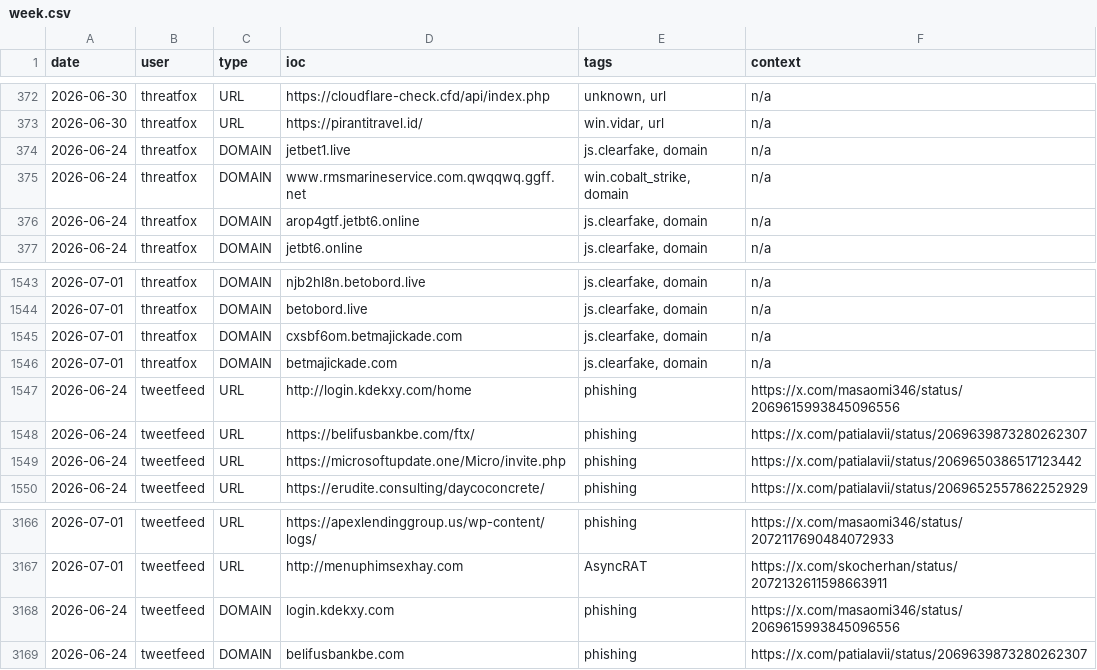
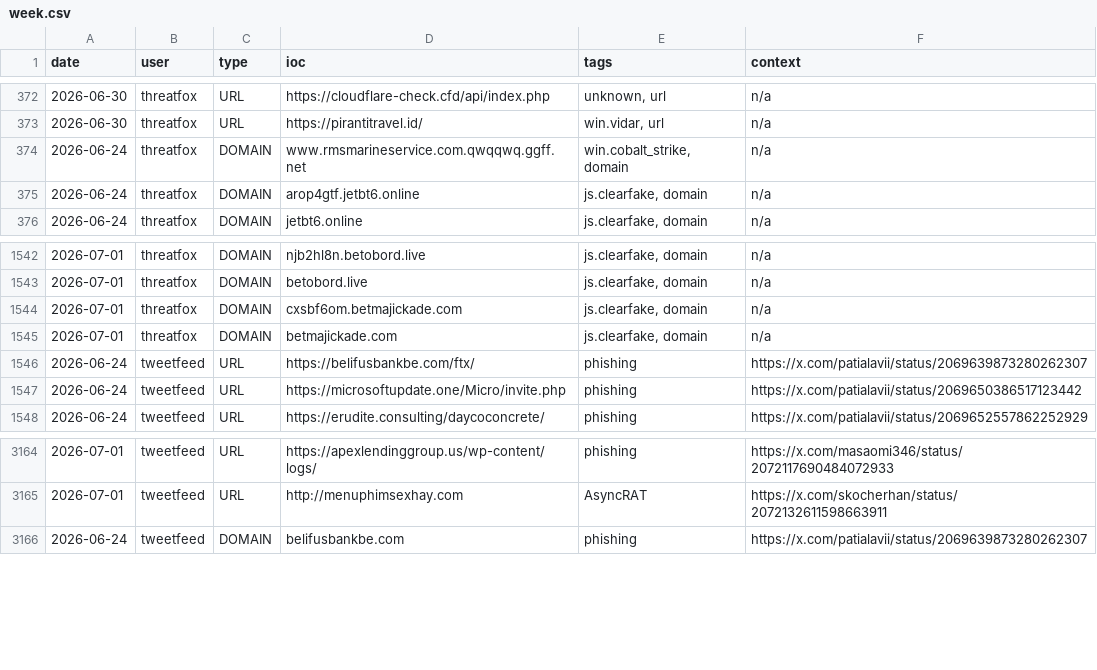
Before and after one commit to Adi-Lyt/vigia-ioc-feed, a CSV file: iocs/week.csv, drawn as a sheet; only a part is shown, gaps mark what is left out.

Commit message:
chore: update IoC feed 2026-07-01 03:59 UTC

```diff
--- a/iocs/week.csv
+++ b/iocs/week.csv
@@ -373,3 +373,2 @@ date,user,type,ioc,tags,context
 2026-06-30,threatfox,URL,https://pirantitravel.id/,"win.vidar, url",n/a
-2026-06-24,threatfox,DOMAIN,jetbet1.live,"js.clearfake, domain",n/a
 2026-06-24,threatfox,DOMAIN,www.rmsmarineservice.com.qwqqwq.ggff.net,"win.cobalt_strike, domain",n/a
@@ -1546,3 +1545,2 @@ date,user,type,ioc,tags,context
 2026-07-01,threatfox,DOMAIN,betmajickade.com,"js.clearfake, domain",n/a
-2026-06-24,tweetfeed,URL,http://login.kdekxy.com/home,phishing,https://x.com/masaomi346/status/2069615993845096556
 2026-06-24,tweetfeed,URL,https://belifusbankbe.com/ftx/,phishing,https://x.com/patialavii/status/2069639873280262307
@@ -3167,3 +3165,2 @@ date,user,type,ioc,tags,context
 2026-07-01,tweetfeed,URL,http://menuphimsexhay.com,AsyncRAT,https://x.com/skocherhan/status/2072132611598663911
-2026-06-24,tweetfeed,DOMAIN,login.kdekxy.com,phishing,https://x.com/masaomi346/status/2069615993845096556
 2026-06-24,tweetfeed,DOMAIN,belifusbankbe.com,phishing,https://x.com/patialavii/status/2069639873280262307
```
